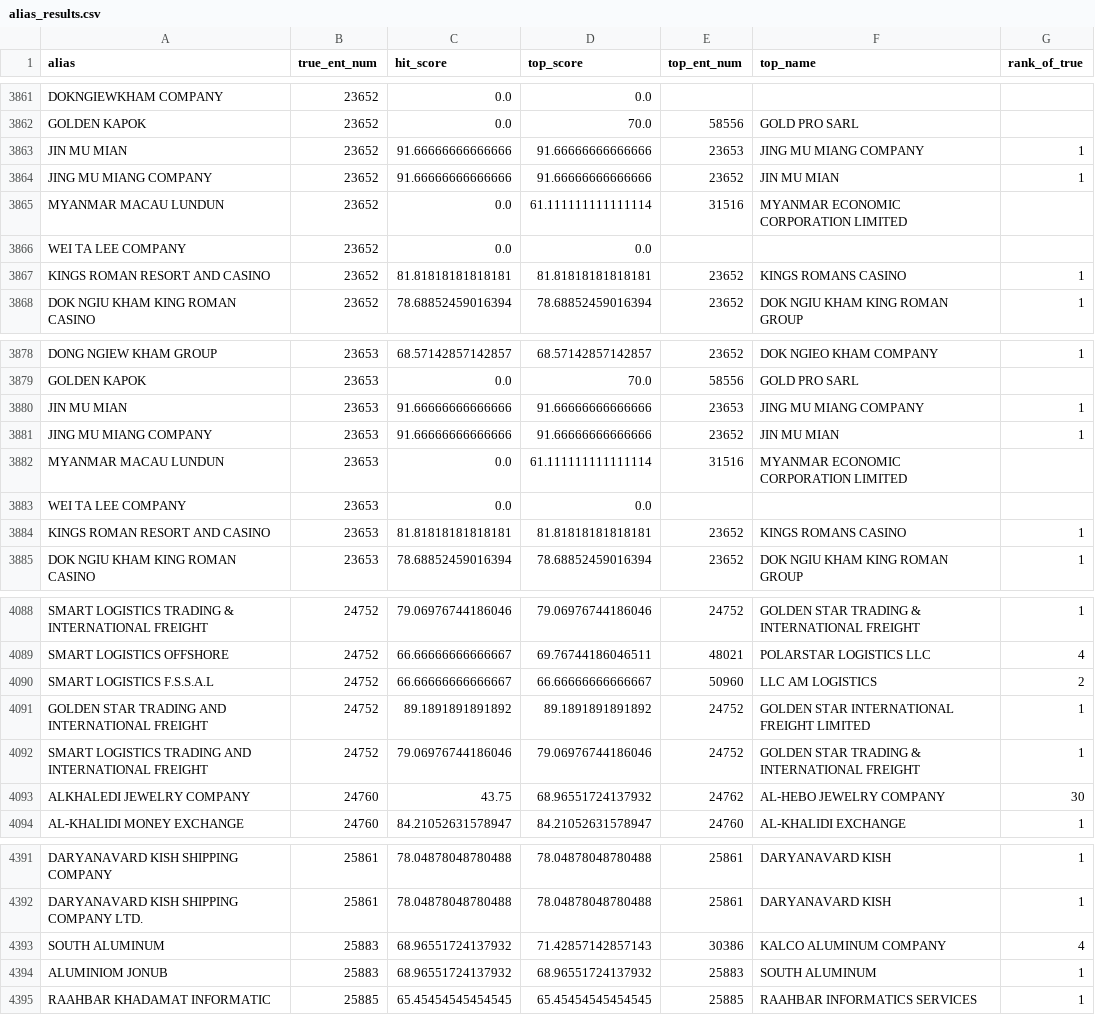
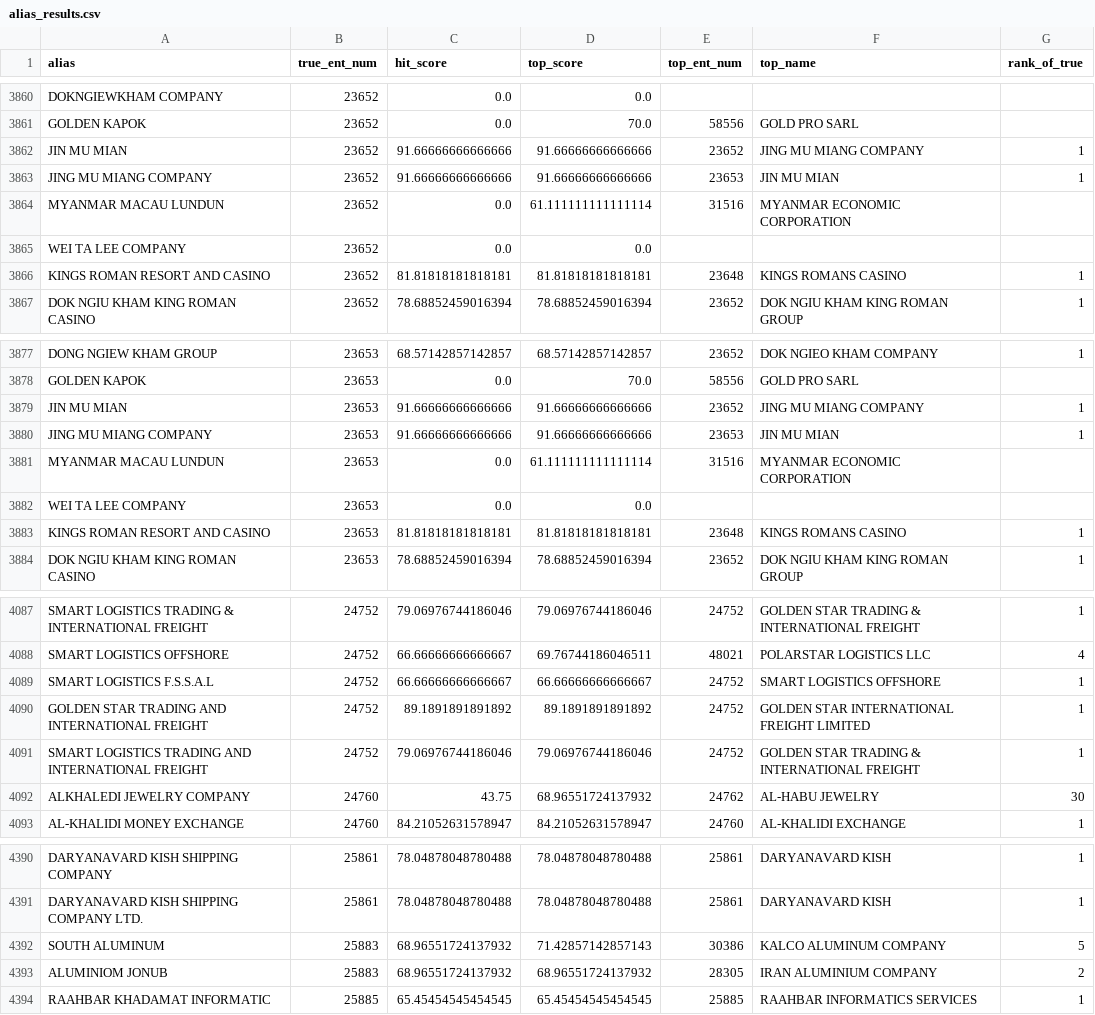
Before and after one commit to harshit-malik-nyu/sanctions-triage, a CSV file: evidence/alias_results.csv, drawn as a sheet; only a part is shown, gaps mark what is left out; the diff covers the shown part only.

```diff
--- a/evidence/alias_results.csv
+++ b/evidence/alias_results.csv
@@ -3862,7 +3861,7 @@ DOKNGIEWKHAM COMPANY,23652,0.0,0.0,,,
 GOLDEN KAPOK,23652,0.0,70.0,58556,GOLD PRO SARL,
-JIN MU MIAN,23652,91.66666666666666,91.66666666666666,23653,JING MU MIANG COMPANY,1
-JING MU MIANG COMPANY,23652,91.66666666666666,91.66666666666666,23652,JIN MU MIAN,1
-MYANMAR MACAU LUNDUN,23652,0.0,61.111111111111114,31516,MYANMAR ECONOMIC CORPORATION LIMITED,
+JIN MU MIAN,23652,91.66666666666666,91.66666666666666,23652,JING MU MIANG COMPANY,1
+JING MU MIANG COMPANY,23652,91.66666666666666,91.66666666666666,23653,JIN MU MIAN,1
+MYANMAR MACAU LUNDUN,23652,0.0,61.111111111111114,31516,MYANMAR ECONOMIC CORPORATION,
 WEI TA LEE COMPANY,23652,0.0,0.0,,,
-KINGS ROMAN RESORT AND CASINO,23652,81.81818181818181,81.81818181818181,23652,KINGS ROMANS CASINO,1
+KINGS ROMAN RESORT AND CASINO,23652,81.81818181818181,81.81818181818181,23648,KINGS ROMANS CASINO,1
 DOK NGIU KHAM KING ROMAN CASINO,23652,78.68852459016394,78.68852459016394,23652,DOK NGIU KHAM KING ROMAN GROUP,1
@@ -3879,7 +3878,7 @@ DONG NGIEW KHAM GROUP,23653,68.57142857142857,68.57142857142857,23652,DOK NGIEO
 GOLDEN KAPOK,23653,0.0,70.0,58556,GOLD PRO SARL,
-JIN MU MIAN,23653,91.66666666666666,91.66666666666666,23653,JING MU MIANG COMPANY,1
-JING MU MIANG COMPANY,23653,91.66666666666666,91.66666666666666,23652,JIN MU MIAN,1
-MYANMAR MACAU LUNDUN,23653,0.0,61.111111111111114,31516,MYANMAR ECONOMIC CORPORATION LIMITED,
+JIN MU MIAN,23653,91.66666666666666,91.66666666666666,23652,JING MU MIANG COMPANY,1
+JING MU MIANG COMPANY,23653,91.66666666666666,91.66666666666666,23653,JIN MU MIAN,1
+MYANMAR MACAU LUNDUN,23653,0.0,61.111111111111114,31516,MYANMAR ECONOMIC CORPORATION,
 WEI TA LEE COMPANY,23653,0.0,0.0,,,
-KINGS ROMAN RESORT AND CASINO,23653,81.81818181818181,81.81818181818181,23652,KINGS ROMANS CASINO,1
+KINGS ROMAN RESORT AND CASINO,23653,81.81818181818181,81.81818181818181,23648,KINGS ROMANS CASINO,1
 DOK NGIU KHAM KING ROMAN CASINO,23653,78.68852459016394,78.68852459016394,23652,DOK NGIU KHAM KING ROMAN GROUP,1
@@ -4089,6 +4088,6 @@ SMART LOGISTICS TRADING & INTERNATIONAL FREIGHT,24752,79.06976744186046,79.06976
 SMART LOGISTICS OFFSHORE,24752,66.66666666666667,69.76744186046511,48021,POLARSTAR LOGISTICS LLC,4
-SMART LOGISTICS F.S.S.A.L,24752,66.66666666666667,66.66666666666667,50960,LLC AM LOGISTICS,2
+SMART LOGISTICS F.S.S.A.L,24752,66.66666666666667,66.66666666666667,24752,SMART LOGISTICS OFFSHORE,1
 GOLDEN STAR TRADING AND INTERNATIONAL FREIGHT,24752,89.1891891891892,89.1891891891892,24752,GOLDEN STAR INTERNATIONAL FREIGHT LIMITED,1
 SMART LOGISTICS TRADING AND INTERNATIONAL FREIGHT,24752,79.06976744186046,79.06976744186046,24752,GOLDEN STAR TRADING & INTERNATIONAL FREIGHT,1
-ALKHALEDI JEWELRY COMPANY,24760,43.75,68.96551724137932,24762,AL-HEBO JEWELRY COMPANY,30
+ALKHALEDI JEWELRY COMPANY,24760,43.75,68.96551724137932,24762,AL-HABU JEWELRY,30
 AL-KHALIDI MONEY EXCHANGE,24760,84.21052631578947,84.21052631578947,24760,AL-KHALIDI EXCHANGE,1
@@ -4392,4 +4391,4 @@ DARYANAVARD KISH SHIPPING COMPANY,25861,78.04878048780488,78.04878048780488,2586
 DARYANAVARD KISH SHIPPING COMPANY LTD.,25861,78.04878048780488,78.04878048780488,25861,DARYANAVARD KISH,1
-SOUTH ALUMINUM,25883,68.96551724137932,71.42857142857143,30386,KALCO ALUMINUM COMPANY,4
-ALUMINIOM JONUB,25883,68.96551724137932,68.96551724137932,25883,SOUTH ALUMINUM,1
+SOUTH ALUMINUM,25883,68.96551724137932,71.42857142857143,30386,KALCO ALUMINUM COMPANY,5
+ALUMINIOM JONUB,25883,68.96551724137932,68.96551724137932,28305,IRAN ALUMINIUM COMPANY,2
 RAAHBAR KHADAMAT INFORMATIC,25885,65.45454545454545,65.45454545454545,25885,RAAHBAR INFORMATICS SERVICES,1
```
Also changed, not shown: 1 added row, 1 removed row and 161 edited cells elsewhere in this file, evidence/clean_results.csv, 4 other files.
